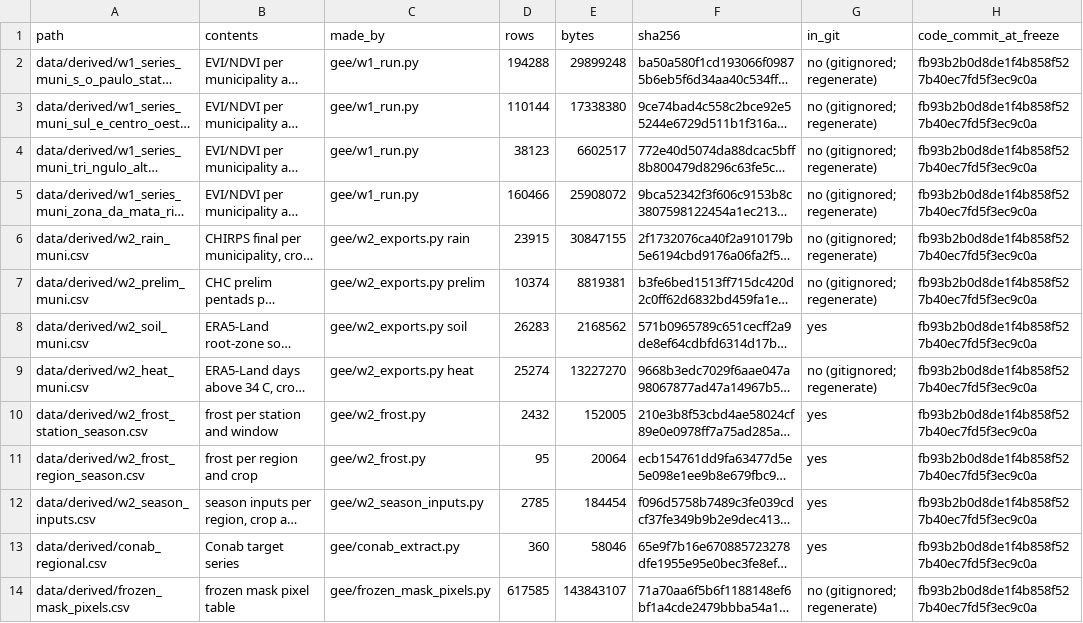
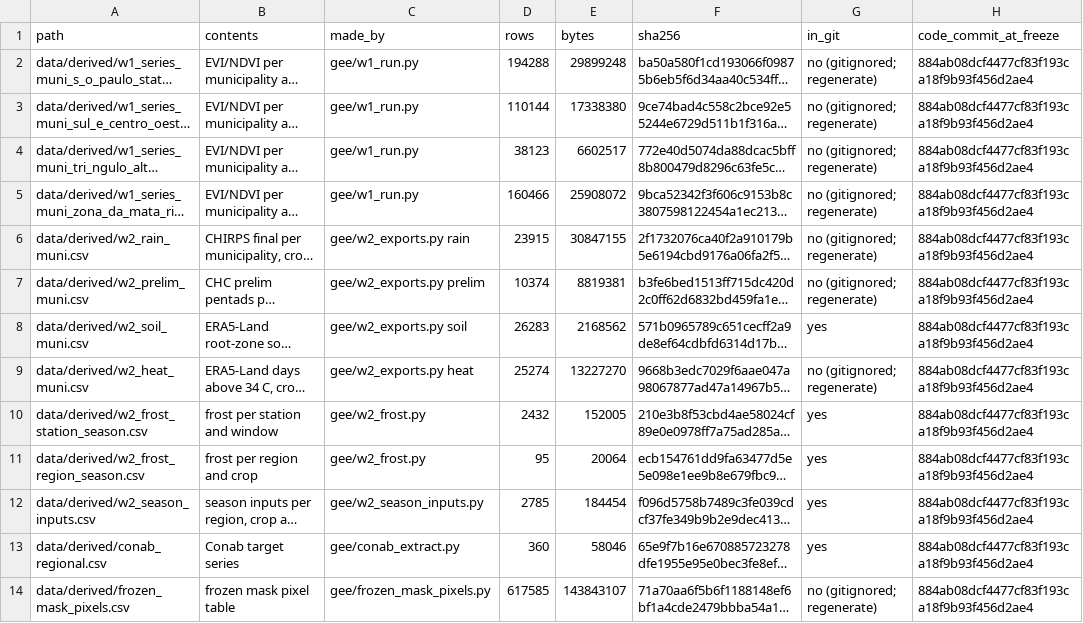
Before and after one commit to Austin-Krawczyk/brazil-arabica-index, a CSV file: data/derived/w2_inputs_manifest.csv, drawn as a sheet; only a part is shown; long unchanged cells end in …; the diff covers the shown part only; the diff names each change by its address in the sheet, - before the commit and + after, or states it on an @@ line.

```diff
--- a/data/derived/w2_inputs_manifest.csv
+++ b/data/derived/w2_inputs_manifest.csv
-H2:H14 (code_commit_at_freeze): fb93b2b0d8de1f4b858f527b40ec7fd5f3ec9c0a
+H2:H14 (code_commit_at_freeze): 884ab08dcf4477cf83f193ca18f9b93f456d2ae4
```
Also changed, not shown: 8 added rows and 4 edited cells elsewhere in this file, 39 other files.
